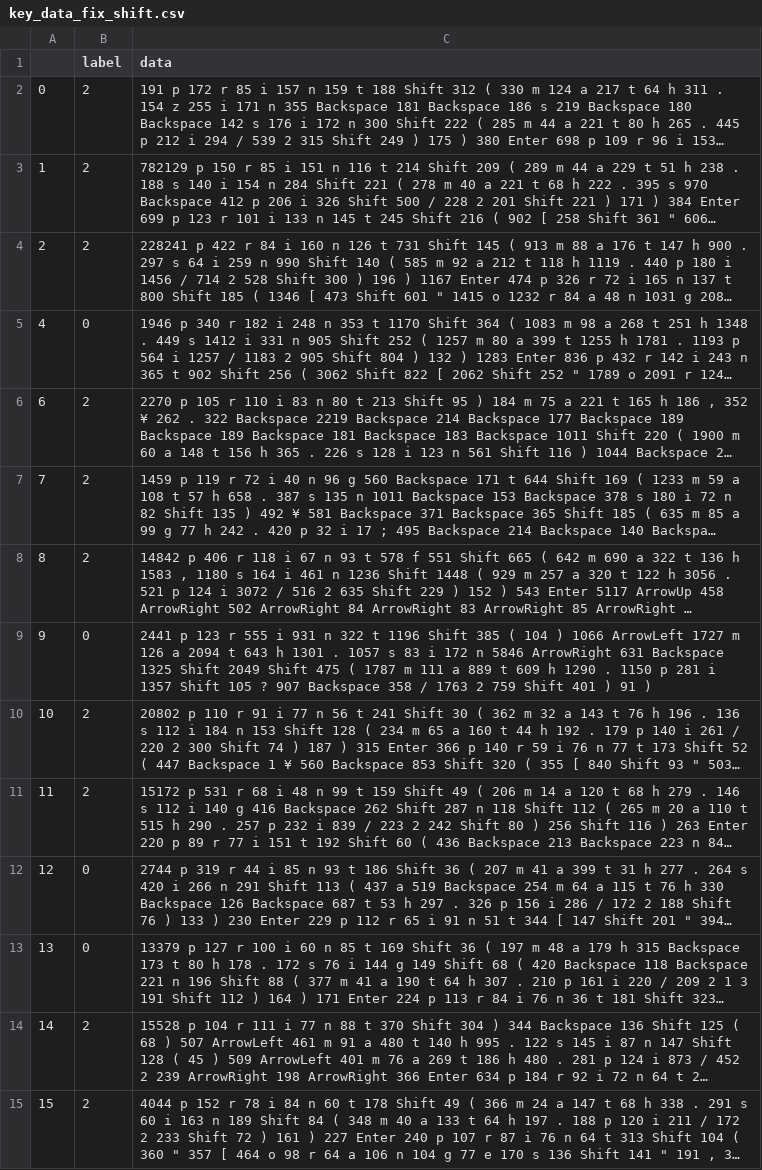
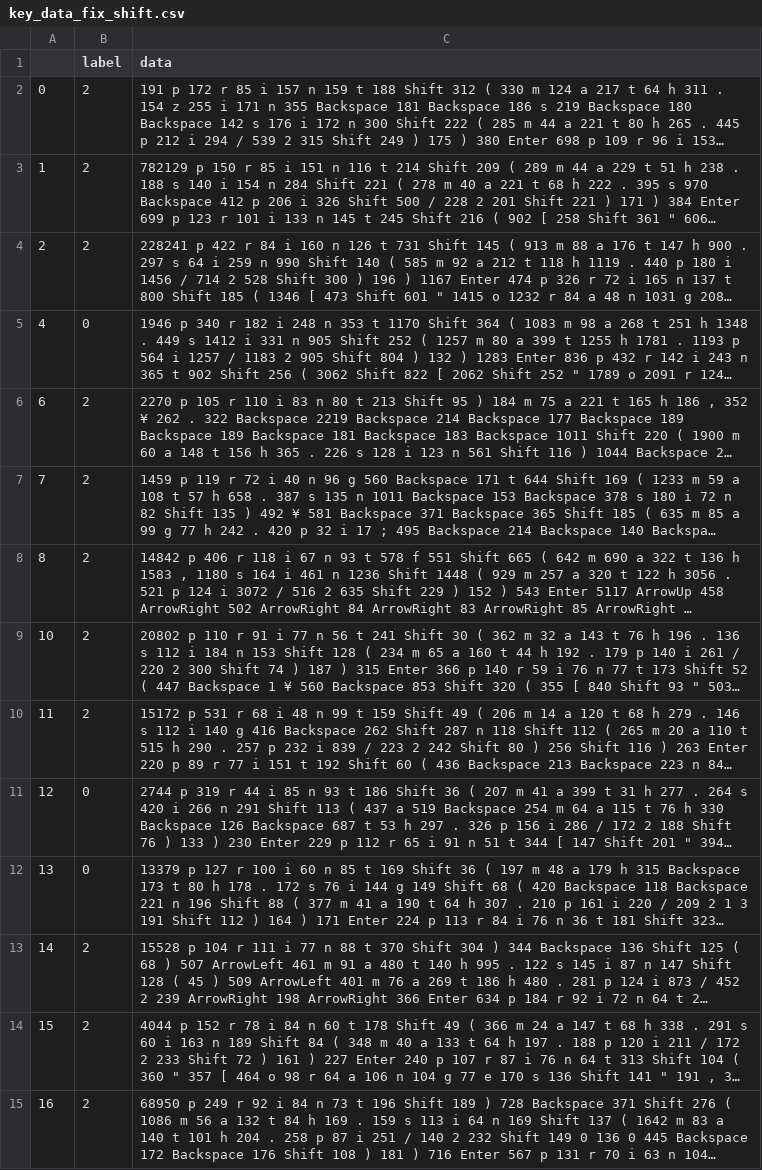
Before and after one commit to KuramitsuLab/Key_2022, a CSV file: key_data_fix_shift.csv, drawn as a sheet; only a part is shown; the shorter side is filled out with more unchanged rows; long unchanged cells end in …; the diff names each change by its address in the sheet, - before the commit and + after, or states it on an @@ line.

Commit message:
commit

```diff
--- a/key_data_fix_shift.csv
+++ b/key_data_fix_shift.csv
-row 9: 9 | 0 | 2441 p 123 r 555 i 931 n 322 t 1196 Shift 385 ( 104 ) 1066 ArrowLeft 1727 m 126 a 2094 t 643 h 1301 . 1057 s 83 i 172 n 5846 ArrowRight 631 Backspace 1325 Shift 2049 Shift 475 ( 1787 m 111 a 889 t 609 h 1290 . 1150 p 281 i 1357 Shift 105 ? 907 Backspace 358 / 1763 2 759 Shift 401 ) 91 )
```
